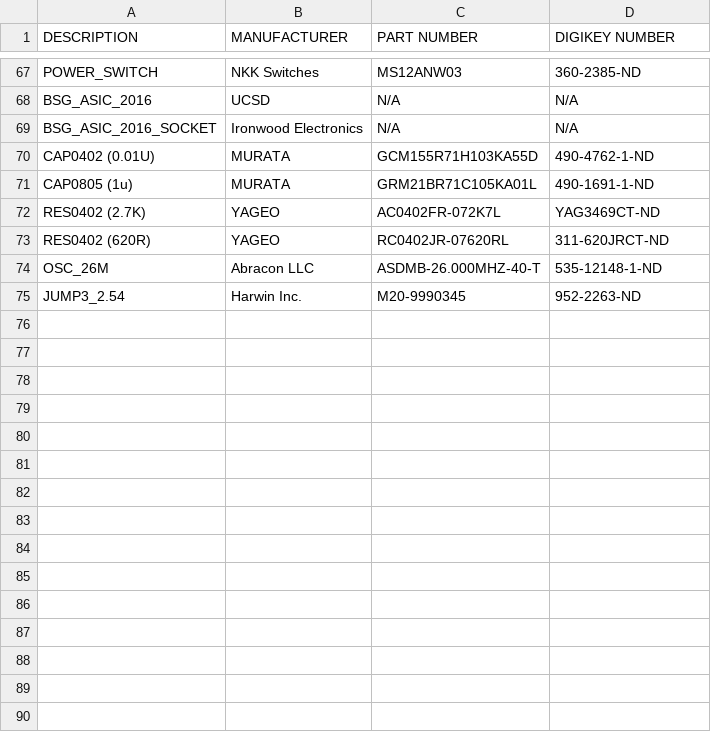
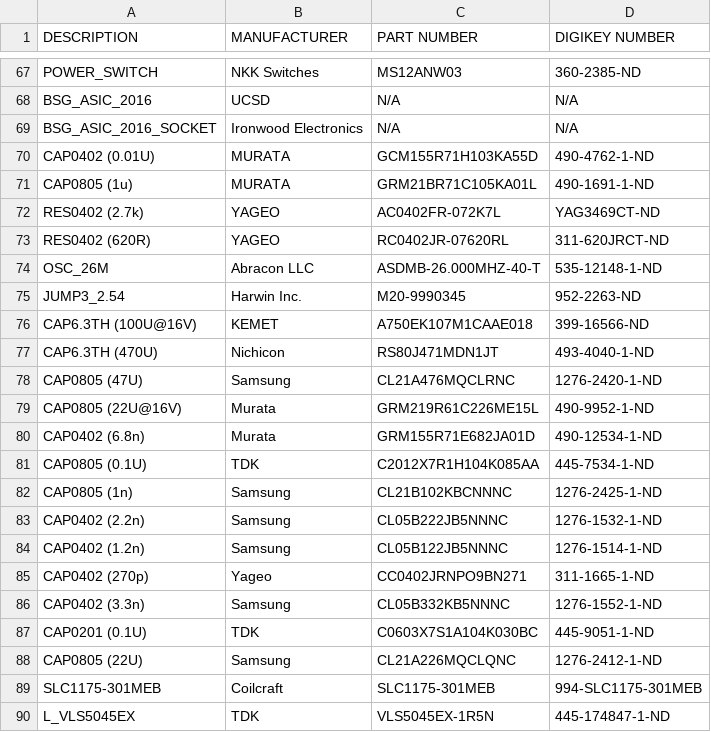
Before and after one commit to bespoke-silicon-group/bsg_motherboards, a CSV file: bsg_trouble/super_trouble_v2/pcb_development/pcb_assembly/comp_map.csv, drawn as a sheet; only a part is shown, gaps mark what is left out; the diff covers the shown part only.

Commit message:
super trouble v2 and outerspace docs added

```diff
--- a/bsg_trouble/super_trouble_v2/pcb_development/pcb_assembly/comp_map.csv
+++ b/bsg_trouble/super_trouble_v2/pcb_development/pcb_assembly/comp_map.csv
@@ -71,3 +71,3 @@ CAP0402 (0.01U),MURATA,GCM155R71H103KA55D,490-4762-1-ND
 CAP0805 (1u),MURATA,GRM21BR71C105KA01L,490-1691-1-ND
-RES0402 (2.7K),YAGEO,AC0402FR-072K7L,YAG3469CT-ND
+RES0402 (2.7k),YAGEO,AC0402FR-072K7L,YAG3469CT-ND
 RES0402 (620R),YAGEO,RC0402JR-07620RL,311-620JRCT-ND
@@ -75 +75,16 @@ OSC_26M,Abracon LLC,ASDMB-26.000MHZ-40-T,535-12148-1-ND
 JUMP3_2.54,Harwin Inc.,M20-9990345,952-2263-ND
+CAP6.3TH (100U@16V),KEMET,A750EK107M1CAAE018,399-16566-ND
+CAP6.3TH (470U),Nichicon,RS80J471MDN1JT,493-4040-1-ND
+CAP0805 (47U),Samsung,CL21A476MQCLRNC,1276-2420-1-ND
+CAP0805 (22U@16V),Murata,GRM219R61C226ME15L,490-9952-1-ND
+CAP0402 (6.8n),Murata,GRM155R71E682JA01D,490-12534-1-ND
+CAP0805 (0.1U),TDK,C2012X7R1H104K085AA,445-7534-1-ND
+CAP0805 (1n),Samsung,CL21B102KBCNNNC,1276-2425-1-ND
+CAP0402 (2.2n),Samsung,CL05B222JB5NNNC,1276-1532-1-ND
+CAP0402 (1.2n),Samsung,CL05B122JB5NNNC,1276-1514-1-ND
+CAP0402 (270p),Yageo,CC0402JRNPO9BN271,311-1665-1-ND
+CAP0402 (3.3n),Samsung,CL05B332KB5NNNC,1276-1552-1-ND
+CAP0201 (0.1U),TDK,C0603X7S1A104K030BC,445-9051-1-ND
+CAP0805 (22U),Samsung,CL21A226MQCLQNC,1276-2412-1-ND
+SLC1175-301MEB,Coilcraft,SLC1175-301MEB,994-SLC1175-301MEB
+L_VLS5045EX,TDK,VLS5045EX-1R5N,445-174847-1-ND
```
Also changed, not shown: 14 added rows and 4 edited cells elsewhere in this file, bsg_trouble/super_trouble_v2/pcb_development/pcb_assembly/BOM.csv, 31 other files.
